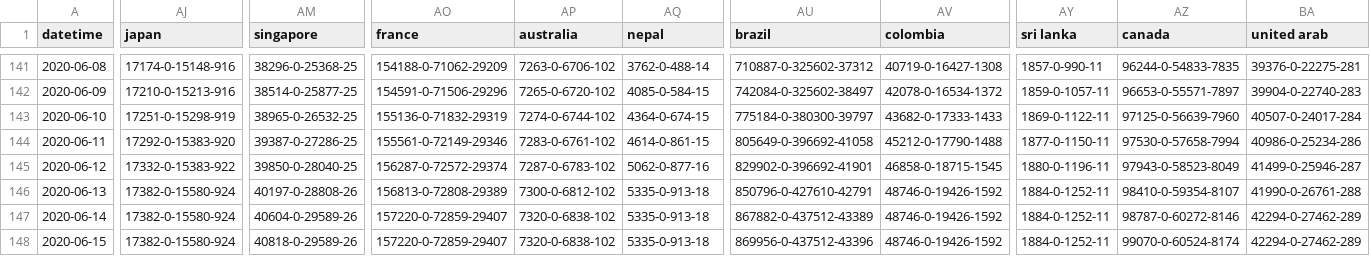
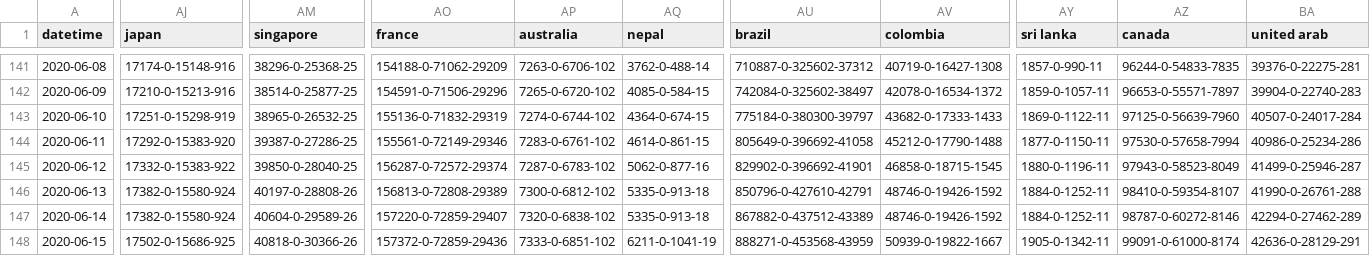
Before and after one commit to bkmgit/COVID-19map, a CSV file: data/virus.csv, drawn as a sheet; only a part is shown, gaps mark what is left out; the diff covers the shown part only; the diff names each change by its address in the sheet, - before the commit and + after, or states it on an @@ line.

```diff
--- a/data/virus.csv
+++ b/data/virus.csv
-AJ148 (japan): 17382-0-15580-924
+AJ148 (japan): 17502-0-15686-925
-AM148 (singapore): 40818-0-29589-26
+AM148 (singapore): 40818-0-30366-26
-AO148 (france): 157220-0-72859-29407
+AO148 (france): 157372-0-72859-29436
-AP148 (australia): 7320-0-6838-102
+AP148 (australia): 7333-0-6851-102
-AQ148 (nepal): 5335-0-913-18
+AQ148 (nepal): 6211-0-1041-19
-AU148 (brazil): 869956-0-437512-43396
+AU148 (brazil): 888271-0-453568-43959
-AV148 (colombia): 48746-0-19426-1592
+AV148 (colombia): 50939-0-19822-1667
-AY148 (sri lanka): 1884-0-1252-11
+AY148 (sri lanka): 1905-0-1342-11
-AZ148 (canada): 99070-0-60524-8174
+AZ148 (canada): 99091-0-61000-8174
-BA148 (united arab): 42294-0-27462-289
+BA148 (united arab): 42636-0-28129-291
```
Also changed, not shown: 48 edited cells elsewhere in this file.
